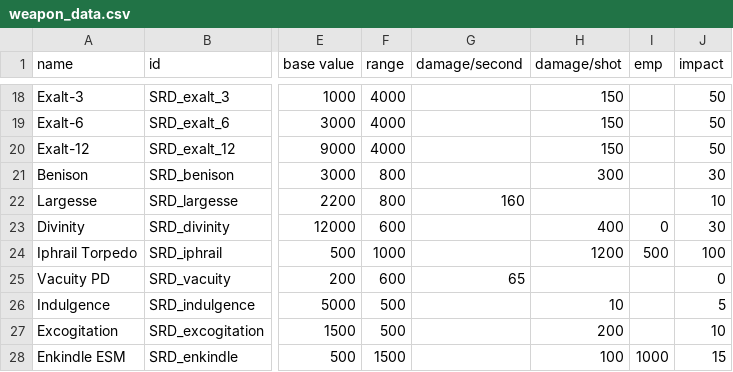
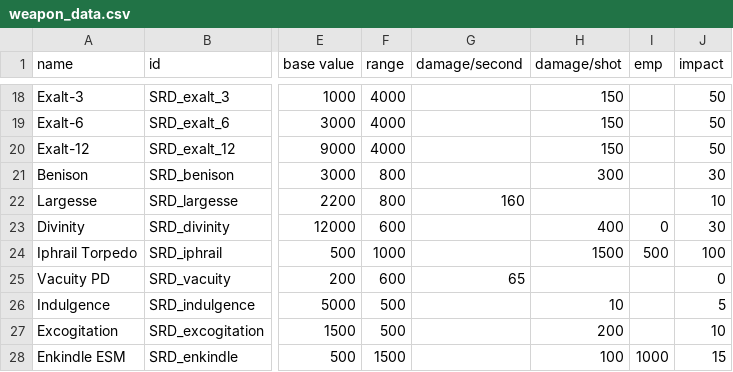
Before and after one commit to niatahl/sylphon, a CSV file: data/weapons/weapon_data.csv, drawn as a sheet; only a part is shown, gaps mark what is left out; the diff names each change by its address in the sheet, - before the commit and + after, or states it on an @@ line.

Commit message:
small torpedo buff

```diff
--- a/data/weapons/weapon_data.csv
+++ b/data/weapons/weapon_data.csv
-H24 (damage/shot): 1200
+H24 (damage/shot): 1500
```
